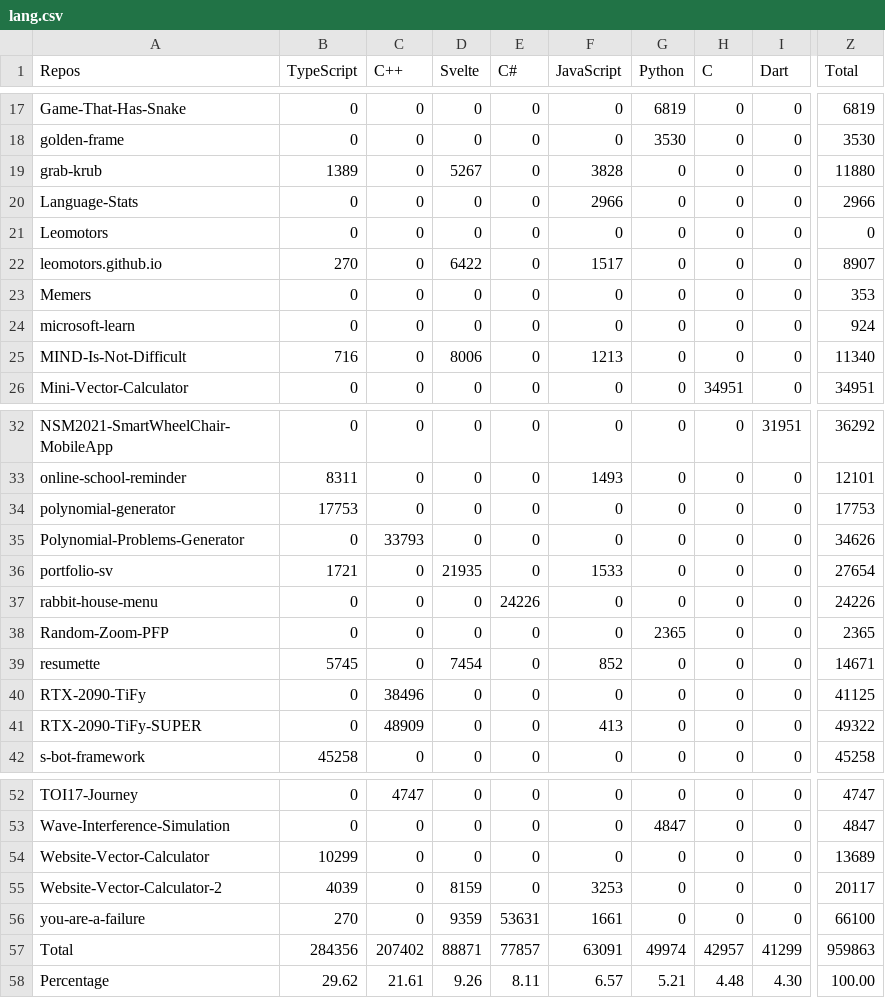
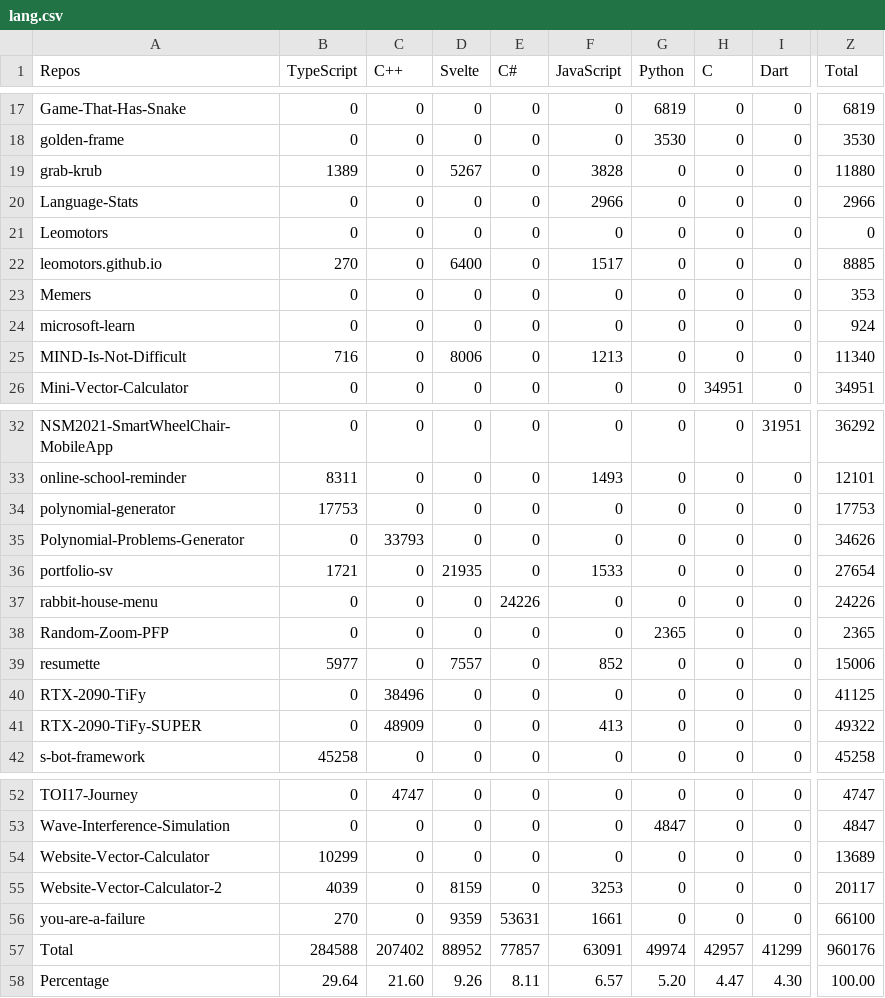
Before and after one commit to Leomotors/Auto-Language-Stats, a CSV file: example/lang.csv, drawn as a sheet; only a part is shown, gaps mark what is left out; the diff names each change by its address in the sheet, - before the commit and + after, or states it on an @@ line.

```diff
--- a/example/lang.csv
+++ b/example/lang.csv
-D22 (Svelte): 6422
+D22 (Svelte): 6400
-Z22 (Total): 8907
+Z22 (Total): 8885
-B39 (TypeScript): 5745
+B39 (TypeScript): 5977
-D39 (Svelte): 7454
+D39 (Svelte): 7557
-Z39 (Total): 14671
+Z39 (Total): 15006
-B57 (TypeScript): 284356
+B57 (TypeScript): 284588
-D57 (Svelte): 88871
+D57 (Svelte): 88952
-Z57 (Total): 959863
+Z57 (Total): 960176
-B58 (TypeScript): 29.62
+B58 (TypeScript): 29.64
-C58 (C++): 21.61
+C58 (C++): 21.60
-G58 (Python): 5.21
+G58 (Python): 5.20
-H58 (C): 4.48
+H58 (C): 4.47
```
Also changed, not shown: 1 other file.
